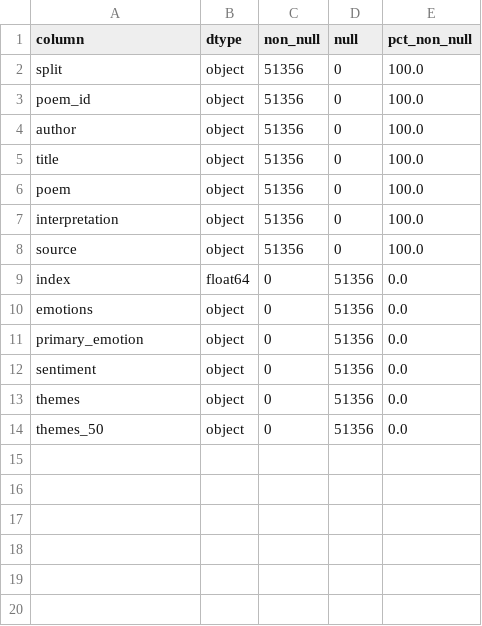
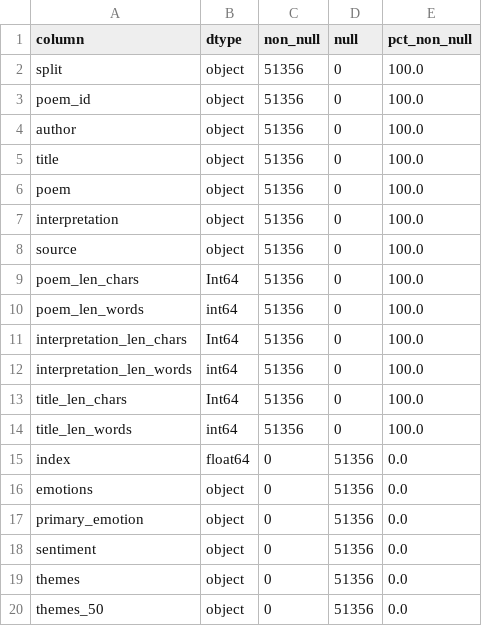
Before and after one commit to Wang-Haining/fine-grained-poetry-interpretation, a CSV file: stats_out/missingness.csv, drawn as a sheet; the diff names each change by its address in the sheet, - before the commit and + after, or states it on an @@ line.

```diff
--- a/stats_out/missingness.csv
+++ b/stats_out/missingness.csv
+row 9: poem_len_chars | Int64 | 51356 | 0 | 100.0
+row 10: poem_len_words | int64 | 51356 | 0 | 100.0
+row 11: interpretation_len_chars | Int64 | 51356 | 0 | 100.0
+row 12: interpretation_len_words | int64 | 51356 | 0 | 100.0
+row 13: title_len_chars | Int64 | 51356 | 0 | 100.0
+row 14: title_len_words | int64 | 51356 | 0 | 100.0
```
Also changed, not shown: stats_out/coverage_by_split.csv, 5 other files.
